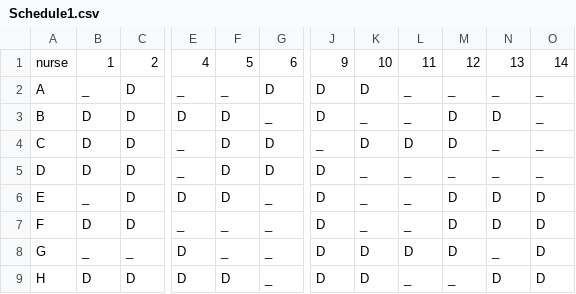
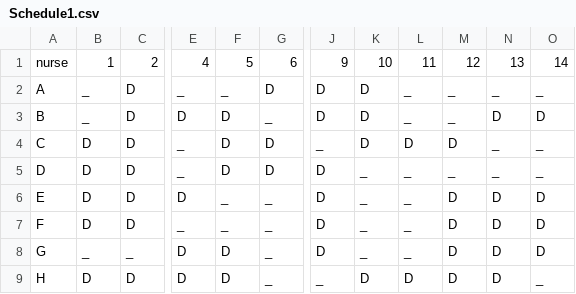
Before and after one commit to evavanrooijen/thesis_MSc, a CSV file: NSP_benchmark/Schedule1.csv, drawn as a sheet; only a part is shown, gaps mark what is left out; the diff names each change by its address in the sheet, - before the commit and + after, or states it on an @@ line.

```diff
--- a/NSP_benchmark/Schedule1.csv
+++ b/NSP_benchmark/Schedule1.csv
-B3: D
+B3: _
-K3: _
+K3: D
-M3: D
+M3: _
-O3: _
+O3: D
-B6: _
+B6: D
-F6: D
+F6: _
-F8: _
+F8: D
-K8: D
+K8: _
-L8: D
+L8: _
-N8: _
+N8: D
-J9: D
+J9: _
-L9: _
+L9: D
-M9: _
+M9: D
-O9: D
+O9: _
```
Also changed, not shown: 2 other files.
